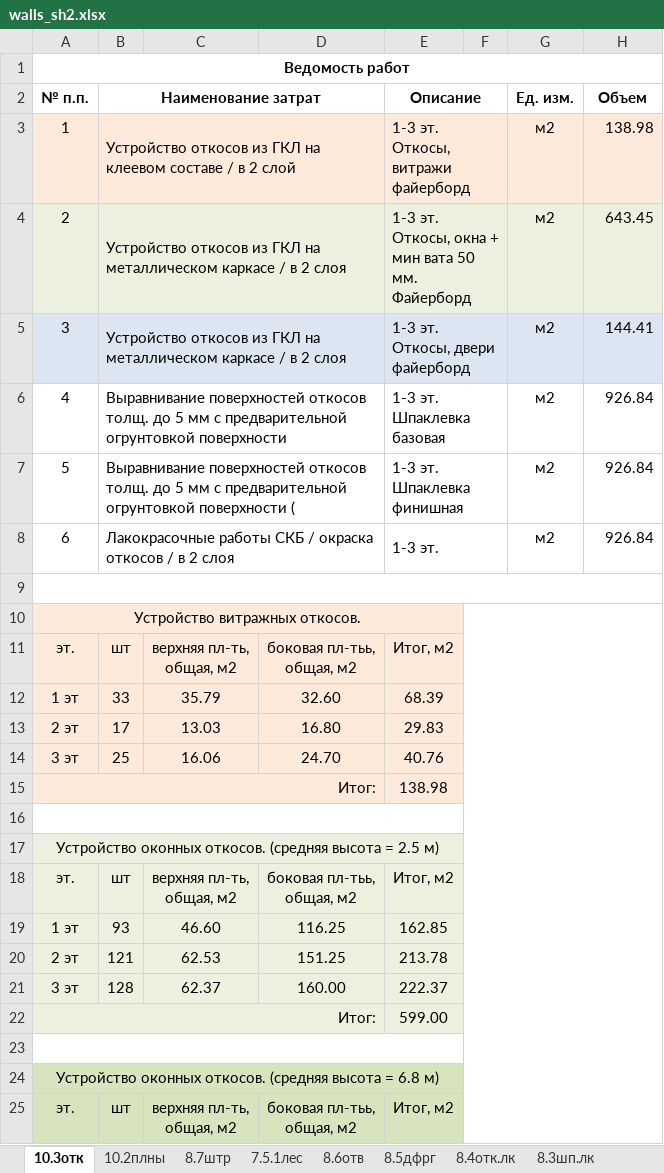
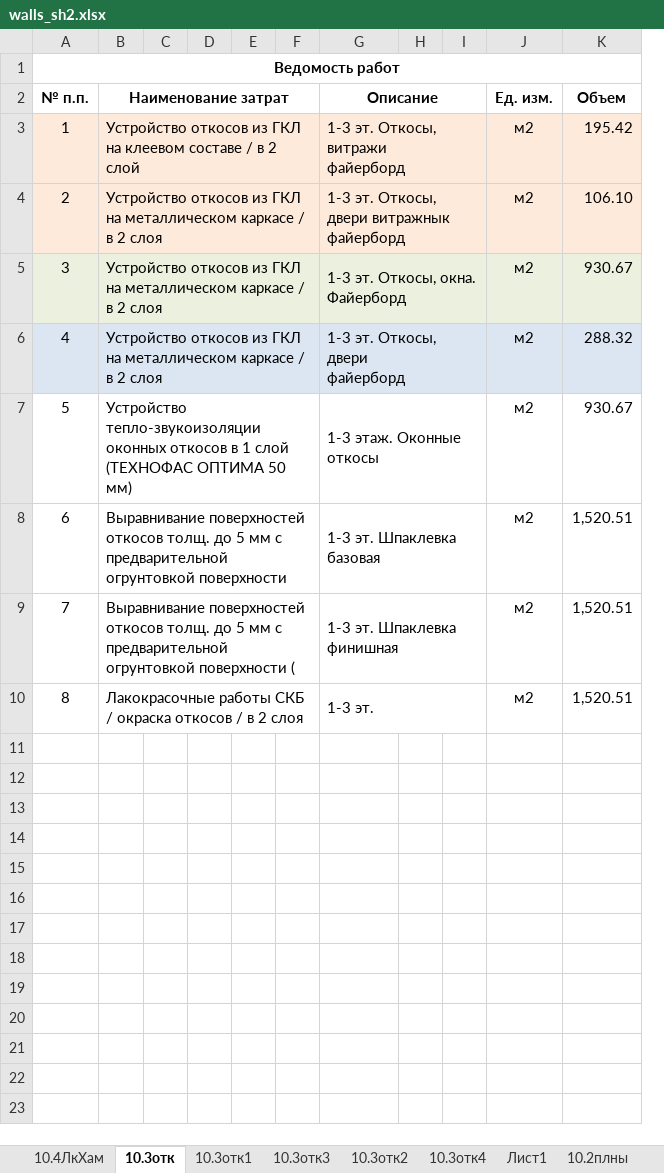
Before and after one commit to Ankkord/projects_schools-school_1-, an Excel workbook: school_2/1) walls/walls_sh2.xlsx, sheet 10.3отк, drawn as a sheet; only a part is shown; values as stored, in another font and other column widths than the file's, no borders; removed rows and columns are numbered as before the commit, all else as after; ↵ is a line break in a cell; the diff covers the shown part only; the diff names each change by its address in the sheet, - before the commit and + after, or states it on an @@ line.

```diff
--- a/school_2/1) walls/walls_sh2.xlsx (sheet 10.3отк)
+++ b/school_2/1) walls/walls_sh2.xlsx (sheet 10.3отк)
+sheet tab: 10.4ЛкХам
+sheet tab: 10.3отк1
+sheet tab: 10.3отк3
+sheet tab: 10.3отк2
+sheet tab: 10.3отк4
+sheet tab: Лист1
-column C, empty
-column D, empty
+column C, empty
+column D, empty
+column E, empty
+column F, empty
+column I, empty
-K3 (Объем): 138.98
+K3 (Объем): 195.42
+row 4: 2 | Устройство откосов из ГКЛ на металлическом каркасе / в 2 слоя |  |  |  |  | 1-3 эт. Откосы, двери витражнык ↵ файерборд |  |  | м2 | 106.10
@@ column A (№ п.п.) renumbered between rows 5 and 10 @@
-G5 (Описание): 1-3 эт. Откосы, окна + мин вата 50 мм. Файерборд
+G5 (Описание): 1-3 эт. Откосы, окна. Файерборд
-K5 (Объем): 643.45
+K5 (Объем): 930.67
-K6 (Объем): 144.41
+K6 (Объем): 288.32
+row 7: 5 | Устройство тепло-звукоизоляции оконных откосов в 1 слой (ТЕХНОФАС ОПТИМА 50 мм) |  |  |  |  | 1-3 этаж. Оконные откосы |  |  | м2 | 930.67
-K8:K10 (Объем): 926.84
+K8:K10 (Объем): 1,520.51
-row 9: (empty)
-row 10: Устройство витражных откосов.
-row 11: эт. | шт | верхняя пл-ть, ↵ общая, м2 | боковая пл-тьь, ↵ общая, м2 | Итог, м2
-row 12: 1 эт | 33 | 35.79 | 32.60 | 68.39
-row 13: 2 эт | 17 | 13.03 | 16.80 | 29.83
-row 14: 3 эт | 25 | 16.06 | 24.70 | 40.76
-row 15: Итог: |  |  |  | 138.98
-row 16: (empty)
-row 17: Устройство оконных откосов. (средняя высота = 2.5 м)
-row 18: эт. | шт | верхняя пл-ть, ↵ общая, м2 | боковая пл-тьь, ↵ общая, м2 | Итог, м2
-row 19: 1 эт | 93 | 46.60 | 116.25 | 162.85
-row 20: 2 эт | 121 | 62.53 | 151.25 | 213.78
-row 21: 3 эт | 128 | 62.37 | 160.00 | 222.37
-row 22: Итог: |  |  |  | 599.00
-row 23: (empty)
-row 24: Устройство оконных откосов. (средняя высота = 6.8 м)
-row 25: эт. | шт | верхняя пл-ть, ↵ общая, м2 | боковая пл-тьь, ↵ общая, м2 | Итог, м2
```
Also changed, not shown: 9 removed rows elsewhere in this sheet, sheet 5.3_остаток, sheet 5.1_плтк, other sheet tabs, formulas that keep their value, hospital/стены/hospital-walls.xlsx, kronshtatsky/пол/пол таблицы.xlsx, 31 other files.
